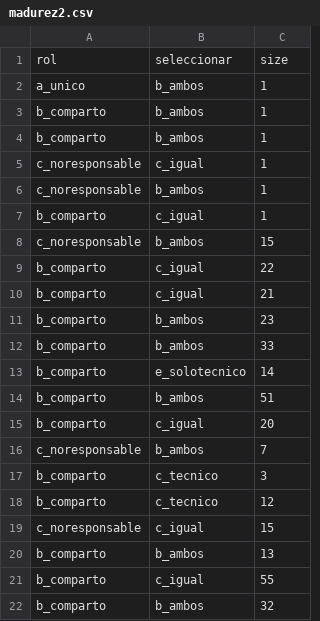
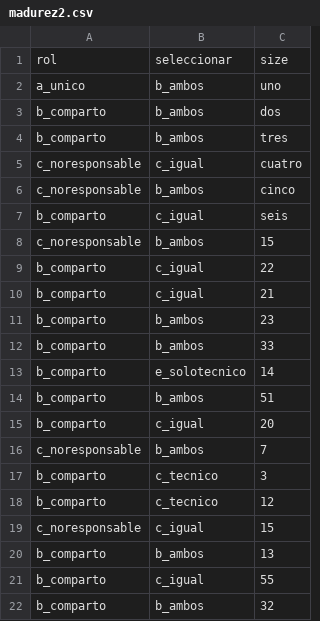
Before and after one commit to ikkunaEdu/datavis_1, a CSV file: data/madurez2.csv, drawn as a sheet.

Commit message:
Update madurez2.csv

```diff
--- a/data/madurez2.csv
+++ b/data/madurez2.csv
@@ -1,8 +1,8 @@
 rol,seleccionar,size
-a_unico,b_ambos,1
-b_comparto,b_ambos,1
-b_comparto,b_ambos,1
-c_noresponsable,c_igual,1
-c_noresponsable,b_ambos,1
-b_comparto,c_igual,1
+a_unico,b_ambos,uno
+b_comparto,b_ambos,dos
+b_comparto,b_ambos,tres
+c_noresponsable,c_igual,cuatro
+c_noresponsable,b_ambos,cinco
+b_comparto,c_igual,seis
 c_noresponsable,b_ambos,15
```
